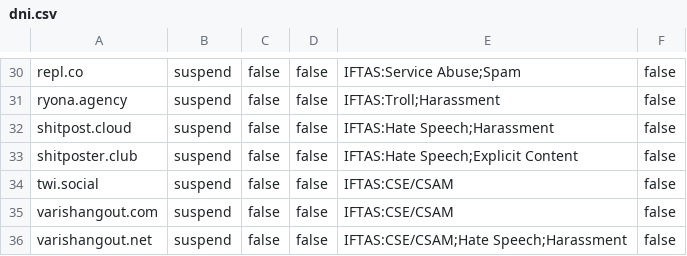
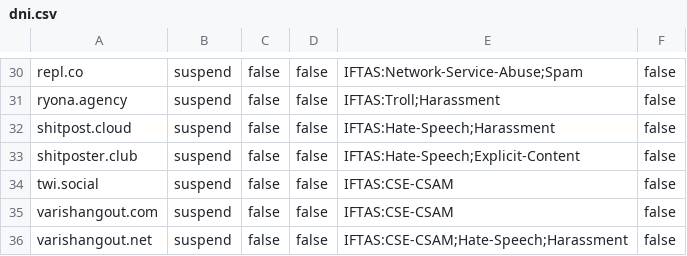
Before and after one commit to iftas-org/resources, a CSV file: DNI/dni.csv, drawn as a sheet; only a part is shown, gaps mark what is left out; the diff covers the shown part only; the diff names each change by its address in the sheet, - before the commit and + after, or states it on an @@ line.

```diff
--- a/DNI/dni.csv
+++ b/DNI/dni.csv
-E30: IFTAS:Service Abuse;Spam
+E30: IFTAS:Network-Service-Abuse;Spam
-E32: IFTAS:Hate Speech;Harassment
+E32: IFTAS:Hate-Speech;Harassment
-E33: IFTAS:Hate Speech;Explicit Content
+E33: IFTAS:Hate-Speech;Explicit-Content
-E34:E35: IFTAS:CSE/CSAM
+E34:E35: IFTAS:CSE-CSAM
-E36: IFTAS:CSE/CSAM;Hate Speech;Harassment
+E36: IFTAS:CSE-CSAM;Hate-Speech;Harassment
```
Also changed, not shown: 28 edited cells elsewhere in this file.
